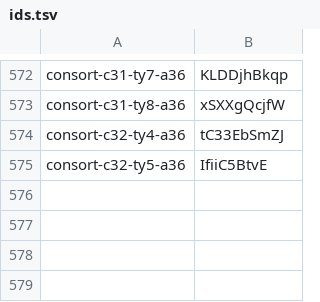
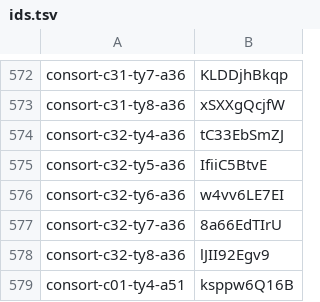
Before and after one commit to thientran2711/cung-tuong-mong, a TSV file: dev/handover/reports/fig-cutout-clean/batch-consort-ty-tools/progress/ids.tsv, drawn as a sheet; only a part is shown, gaps mark what is left out.

```diff
--- a/dev/handover/reports/fig-cutout-clean/batch-consort-ty-tools/progress/ids.tsv
+++ b/dev/handover/reports/fig-cutout-clean/batch-consort-ty-tools/progress/ids.tsv
@@ -575 +575,5 @@ consort-c32-ty4-a36	tC33EbSmZJ
 consort-c32-ty5-a36	IfiiC5BtvE
+consort-c32-ty6-a36	w4vv6LE7EI
+consort-c32-ty7-a36	8a66EdTIrU
+consort-c32-ty8-a36	lJII92Egv9
+consort-c01-ty4-a51	ksppw6Q16B
```
Also changed, not shown: dev/handover/reports/fig-cutout-clean/batch-consort-ty-tools/progress/older.tsv.
